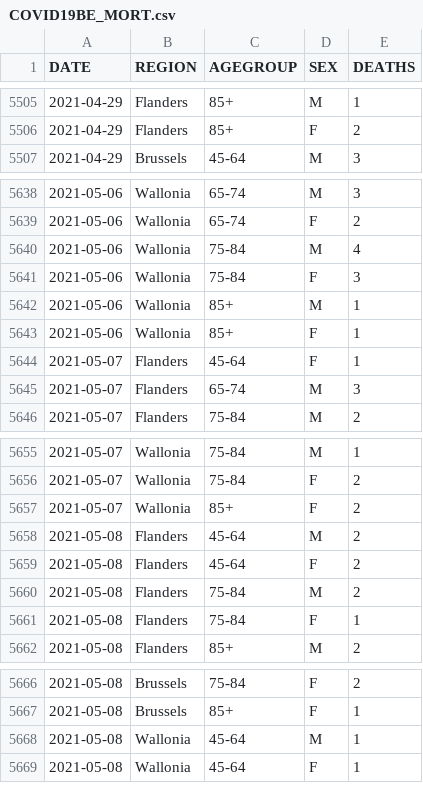
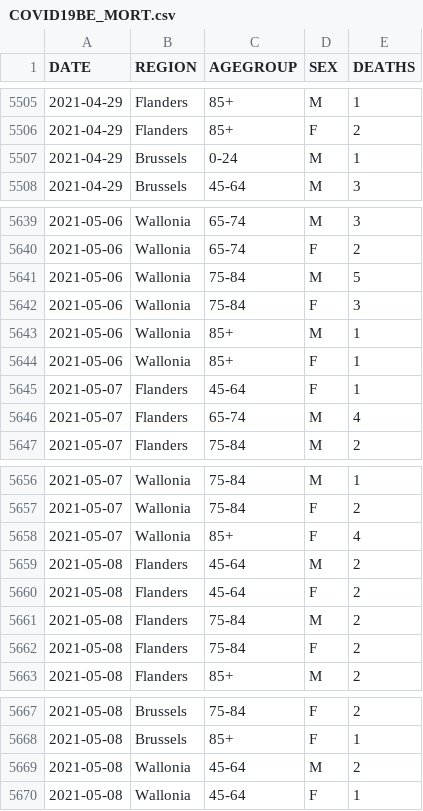
Before and after one commit to UGentBiomath/COVID19-Model, a CSV file: data/raw/sciensano/COVID19BE_MORT.csv, drawn as a sheet; only a part is shown, gaps mark what is left out; the diff covers the shown part only.

```diff
--- a/data/raw/sciensano/COVID19BE_MORT.csv
+++ b/data/raw/sciensano/COVID19BE_MORT.csv
@@ -5506,2 +5506,3 @@ DATE,REGION,AGEGROUP,SEX,DEATHS
 2021-04-29,Flanders,85+,F,2
+2021-04-29,Brussels,0-24,M,1
 2021-04-29,Brussels,45-64,M,3
@@ -5639,3 +5640,3 @@ DATE,REGION,AGEGROUP,SEX,DEATHS
 2021-05-06,Wallonia,65-74,F,2
-2021-05-06,Wallonia,75-84,M,4
+2021-05-06,Wallonia,75-84,M,5
 2021-05-06,Wallonia,75-84,F,3
@@ -5644,3 +5645,3 @@ DATE,REGION,AGEGROUP,SEX,DEATHS
 2021-05-07,Flanders,45-64,F,1
-2021-05-07,Flanders,65-74,M,3
+2021-05-07,Flanders,65-74,M,4
 2021-05-07,Flanders,75-84,M,2
@@ -5656,3 +5657,3 @@ DATE,REGION,AGEGROUP,SEX,DEATHS
 2021-05-07,Wallonia,75-84,F,2
-2021-05-07,Wallonia,85+,F,2
+2021-05-07,Wallonia,85+,F,4
 2021-05-08,Flanders,45-64,M,2
@@ -5660,3 +5661,3 @@ DATE,REGION,AGEGROUP,SEX,DEATHS
 2021-05-08,Flanders,75-84,M,2
-2021-05-08,Flanders,75-84,F,1
+2021-05-08,Flanders,75-84,F,2
 2021-05-08,Flanders,85+,M,2
@@ -5667,3 +5668,3 @@ DATE,REGION,AGEGROUP,SEX,DEATHS
 2021-05-08,Brussels,85+,F,1
-2021-05-08,Wallonia,45-64,M,1
+2021-05-08,Wallonia,45-64,M,2
 2021-05-08,Wallonia,45-64,F,1
```
Also changed, not shown: 25 added rows and 2 edited cells elsewhere in this file, data/raw/sciensano/COVID19BE_HOSP.csv, 26 other files.
